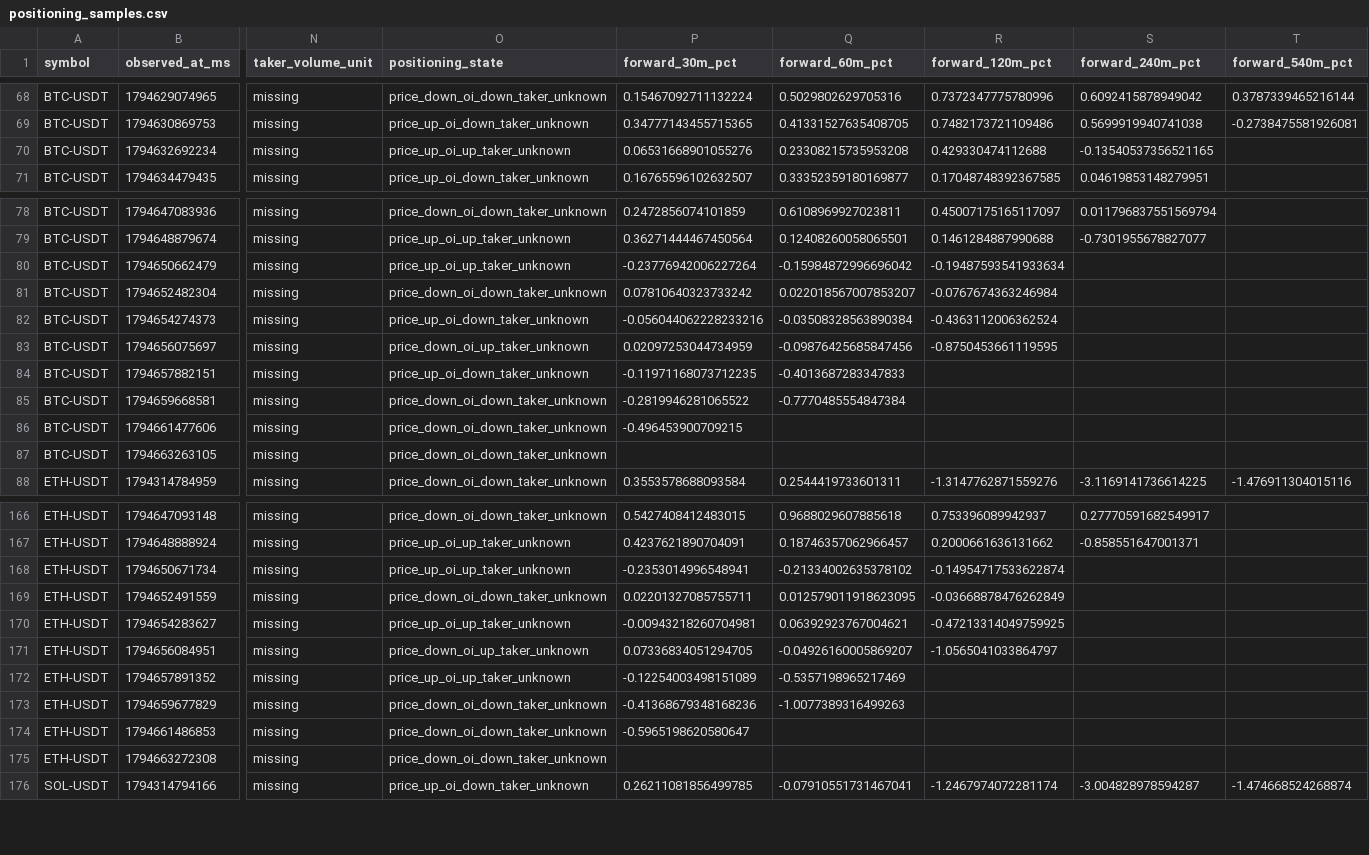
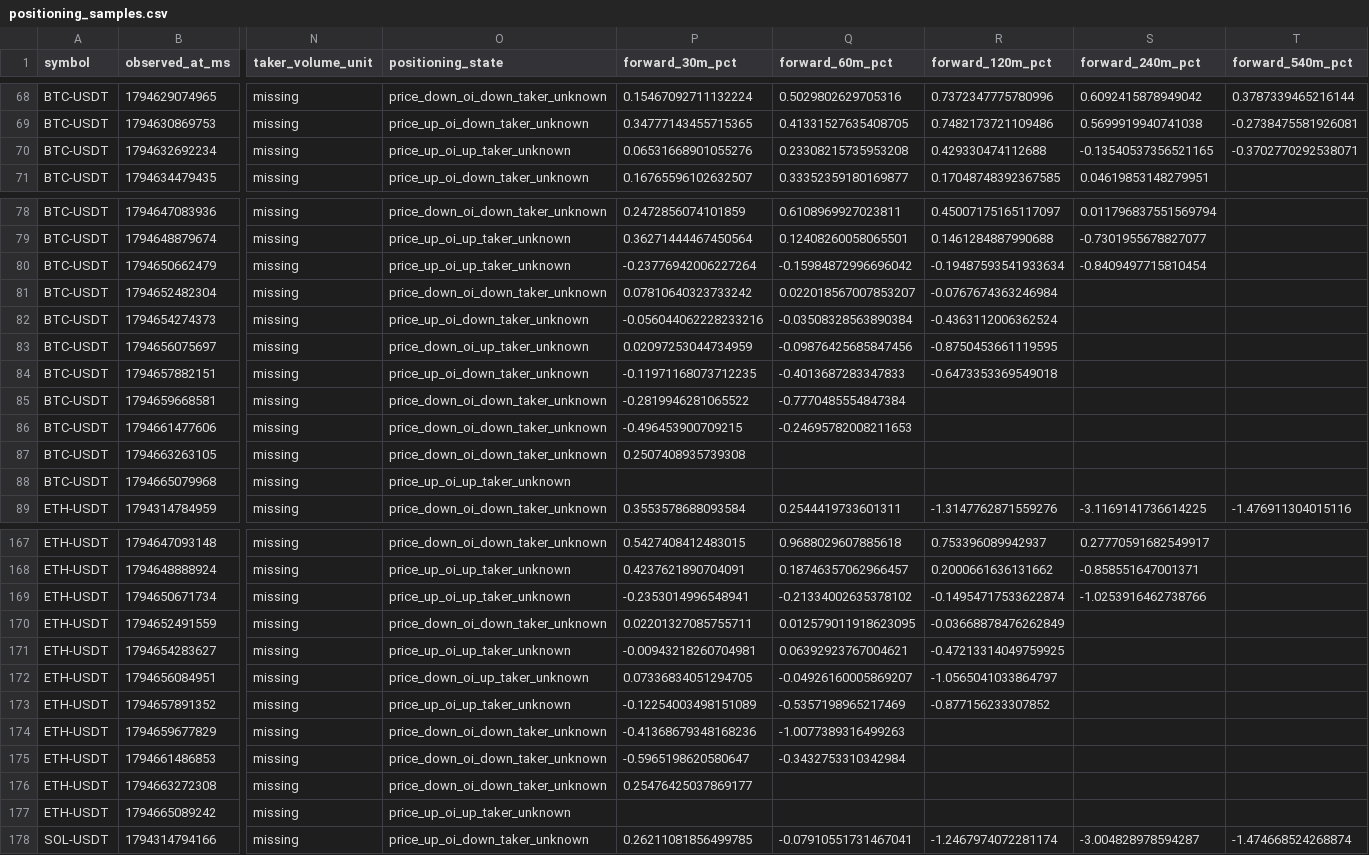
Before and after one commit to Gamadril34rus/astra_bot, a CSV file: data/bingx_usdm/positioning_shadow/positioning_samples.csv, drawn as a sheet; only a part is shown, gaps mark what is left out; addresses are those after the commit; rows hold the shown columns only; the diff covers the shown part only; the diff names each change by its address in the sheet, - before the commit and + after, or states it on an @@ line.

```diff
--- a/data/bingx_usdm/positioning_shadow/positioning_samples.csv
+++ b/data/bingx_usdm/positioning_shadow/positioning_samples.csv
-T70 (forward_540m_pct): (empty)
+T70 (forward_540m_pct): -0.3702770292538071
-S80 (forward_240m_pct): (empty)
+S80 (forward_240m_pct): -0.8409497715810454
-R84 (forward_120m_pct): (empty)
+R84 (forward_120m_pct): -0.6473353369549018
-Q86 (forward_60m_pct): (empty)
+Q86 (forward_60m_pct): -0.24695782008211653
-P87 (forward_30m_pct): (empty)
+P87 (forward_30m_pct): 0.2507408935739308
+row 88: BTC-USDT | 1794665079968 | missing | price_up_oi_up_taker_unknown
-S169 (forward_240m_pct): (empty)
+S169 (forward_240m_pct): -1.0253916462738766
-R173 (forward_120m_pct): (empty)
+R173 (forward_120m_pct): -0.877156233307852
-Q175 (forward_60m_pct): (empty)
+Q175 (forward_60m_pct): -0.3432753310342984
-P176 (forward_30m_pct): (empty)
+P176 (forward_30m_pct): 0.25476425037869177
+row 177: ETH-USDT | 1794665089242 | missing | price_up_oi_up_taker_unknown
```
Also changed, not shown: 3 added rows and 16 edited cells elsewhere in this file, data/bingx_usdm/open_interest/BTCUSDT_open_interest.csv, data/bingx_usdm/open_interest/ETHUSDT_open_interest.csv, 11 other files.
